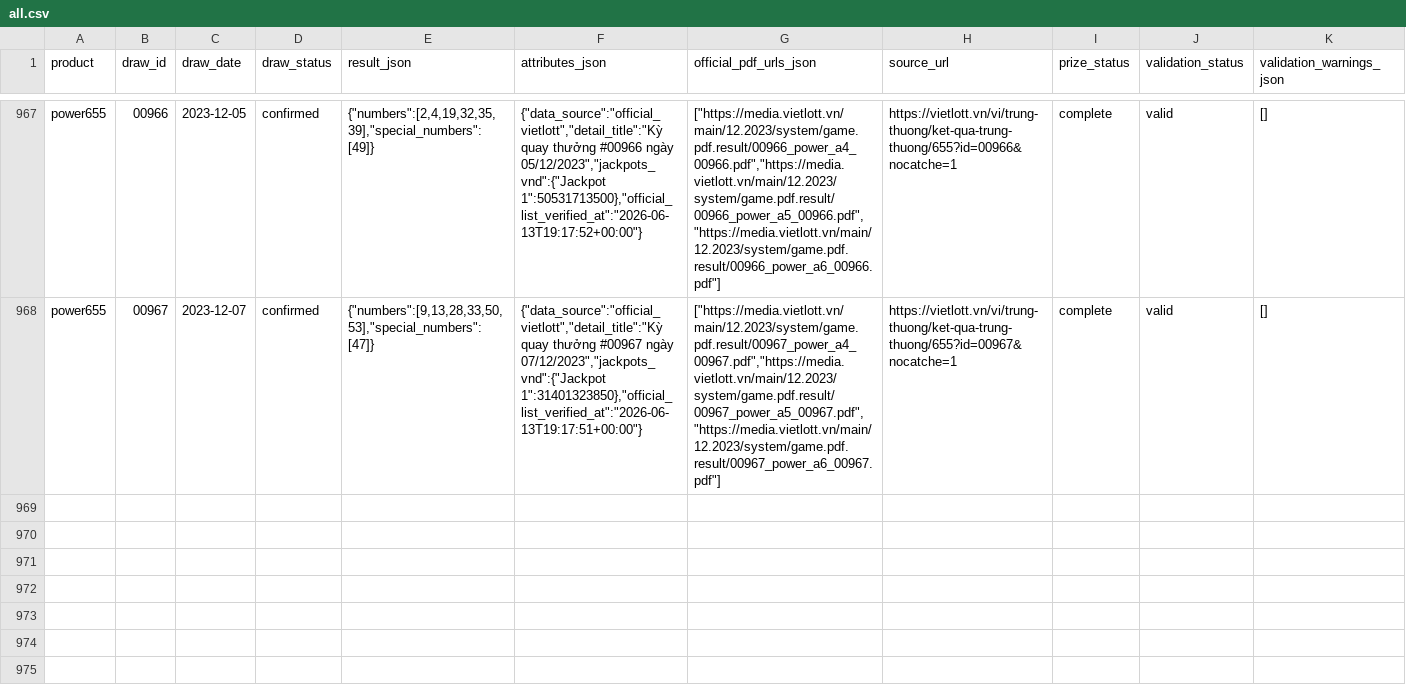
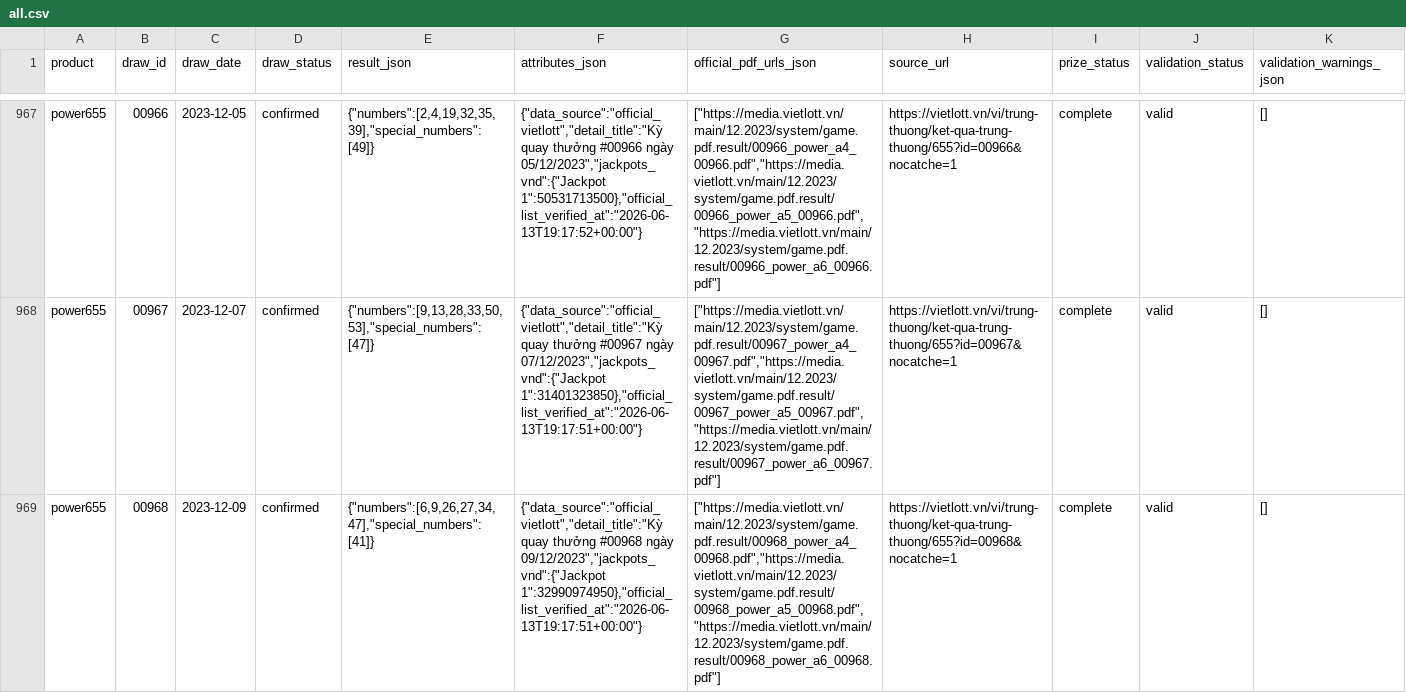
Before and after one commit to NhanAZ-Data/vietlott-data-collector, a CSV file: datasets/draws/power655/all.csv, drawn as a sheet; only a part is shown, gaps mark what is left out; rows hold the shown columns only; the diff names each change by its address in the sheet, - before the commit and + after, or states it on an @@ line.

```diff
--- a/datasets/draws/power655/all.csv
+++ b/datasets/draws/power655/all.csv
+row 969: power655 | 00968 | 2023-12-09 | confirmed | {"numbers":[6,9,26,27,34,47],"special_numbers":[41]} | {"data_source":"official_vietlott","detail_title":"Kỳ quay thưởng #00968 ngày 09/12/2023","jackpots_vnd":{"Jackpot 1":32990974950},"official_list_verified_at":"2026-06-13T19:17:51+00:00"} | ["https://media.vietlott.vn/main/12.2023/system/game.pdf.result/00968_power_a4_00968.pdf","https://media.vietlott.vn/main/12.2023/system/game.pdf.result/00968_power_a5_00968.pdf","https://media.vietlott.vn/main/12.2023/system/game.pdf.result/00968_power_a6_00968.pdf"] | https://vietlott.vn/vi/trung-thuong/ket-qua-trung-thuong/655?id=00968&nocatche=1 | complete | valid | []
```
Also changed, not shown: datasets/draws/max3dpro/all.csv, 6 other files.
